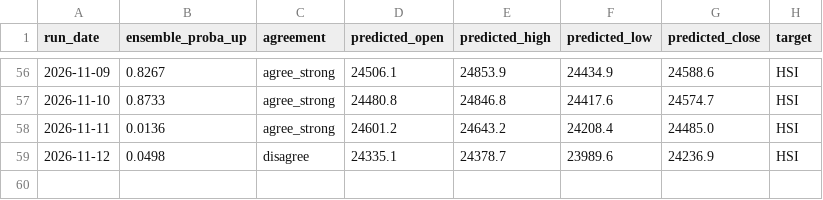
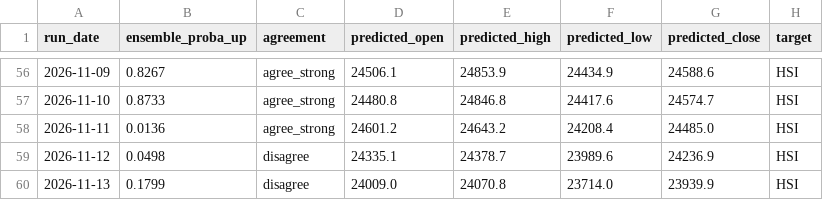
Before and after one commit to curvehen/HSI_v2, a CSV file: predictions/prediction_history.csv, drawn as a sheet; only a part is shown, gaps mark what is left out.

```diff
--- a/predictions/prediction_history.csv
+++ b/predictions/prediction_history.csv
@@ -59 +59,2 @@ run_date,ensemble_proba_up,agreement,predicted_open,predicted_high,predicted_low
 2026-11-12,0.0498,disagree,24335.1,24378.7,23989.6,24236.9,HSI
+2026-11-13,0.1799,disagree,24009.0,24070.8,23714.0,23939.9,HSI
```
Also changed, not shown: 1 other file.
